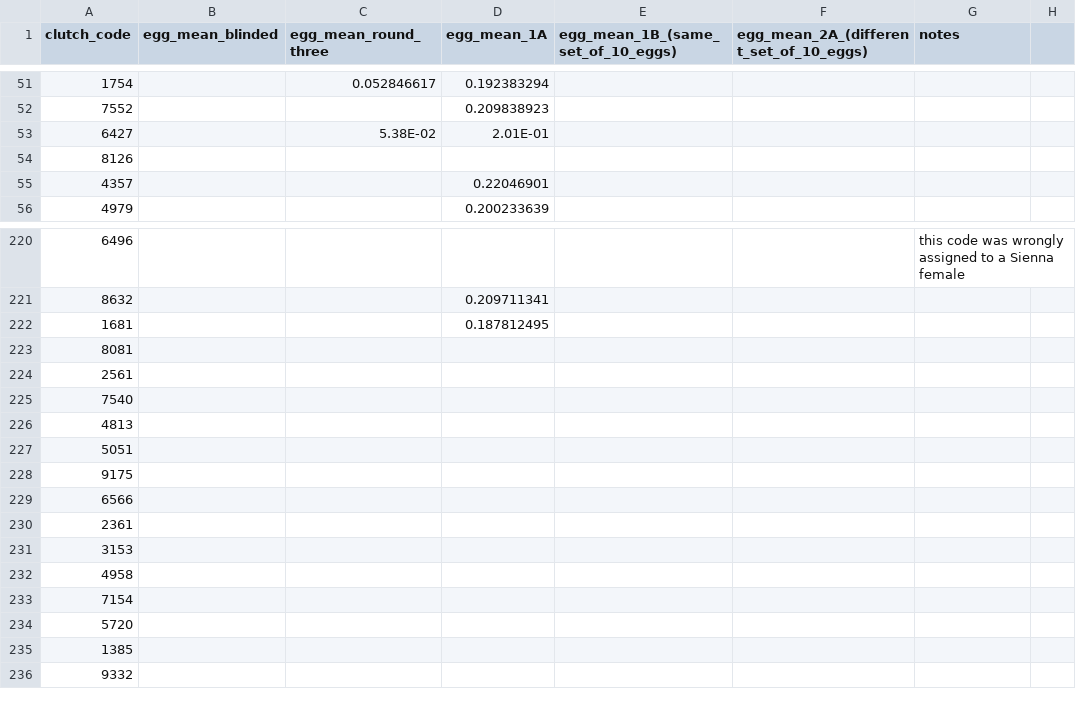
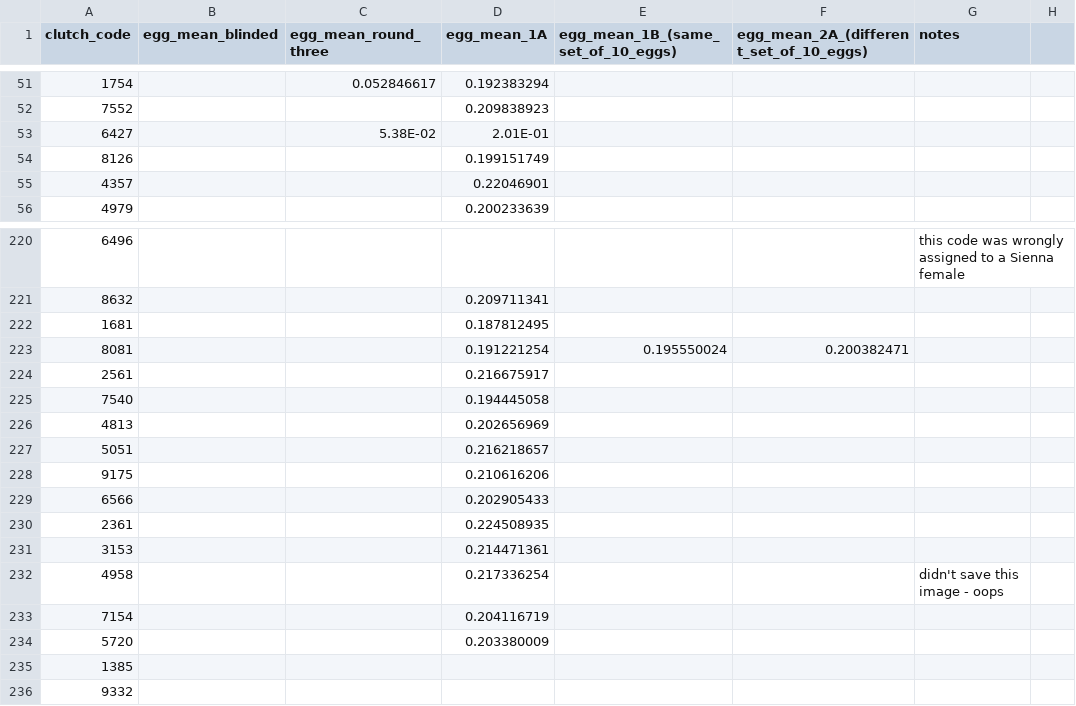
Before and after one commit to hannahglendell/MbiolProject, a CSV file: data/egg size results - blinded.csv, drawn as a sheet; only a part is shown, gaps mark what is left out.

```diff
--- a/data/egg size results - blinded.csv
+++ b/data/egg size results - blinded.csv
@@ -53,3 +53,3 @@
 6427,,5.38E-02,2.01E-01,,,,
-8126,,,,,,,
+8126,,,0.199151749,,,,
 4357,,,0.22046901,,,,
@@ -222,14 +222,14 @@
 1681,,,0.187812495,,,,
-8081,,,,,,,
-2561,,,,,,,
-7540,,,,,,,
-4813,,,,,,,
-5051,,,,,,,
-9175,,,,,,,
-6566,,,,,,,
-2361,,,,,,,
-3153,,,,,,,
-4958,,,,,,,
-7154,,,,,,,
-5720,,,,,,,
+8081,,,0.191221254,0.195550024,0.200382471,,
+2561,,,0.216675917,,,,
+7540,,,0.194445058,,,,
+4813,,,0.202656969,,,,
+5051,,,0.216218657,,,,
+9175,,,0.210616206,,,,
+6566,,,0.202905433,,,,
+2361,,,0.224508935,,,,
+3153,,,0.214471361,,,,
+4958,,,0.217336254,,,didn't save this image - oops,
+7154,,,0.204116719,,,,
+5720,,,0.203380009,,,,
 1385,,,,,,,
```
